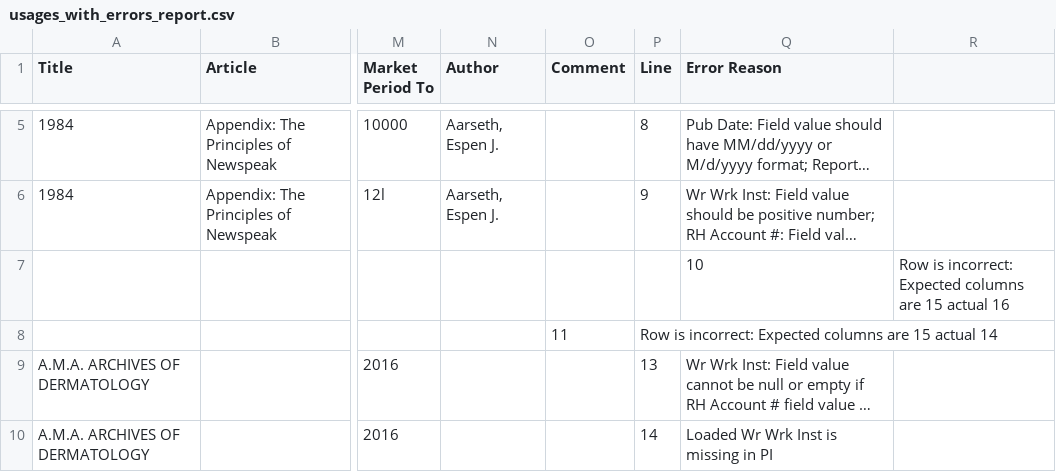
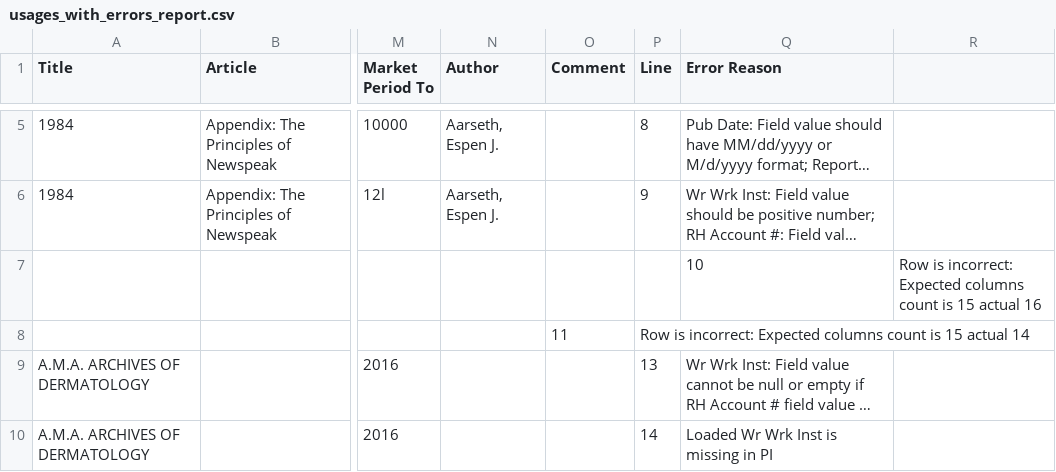
Before and after one commit to Dzmitry-Basiachenka/dist-foreign-aliakh, a CSV file: dist-foreign-service/src/testInteg/resources/com/copyright/rup/dist/foreign/service/impl/usage/usages_with_errors_report.csv, drawn as a sheet; only a part is shown, gaps mark what is left out; long unchanged cells end in …; the diff names each change by its address in the sheet, - before the commit and + after, or states it on an @@ line.

```diff
--- a/dist-foreign-service/src/testInteg/resources/com/copyright/rup/dist/foreign/service/impl/usage/usages_with_errors_report.csv
+++ b/dist-foreign-service/src/testInteg/resources/com/copyright/rup/dist/foreign/service/impl/usage/usages_with_errors_report.csv
-R7: …Expected columns are 15 actual…
+R7: …Expected columns count is 15 actual…
-P8 (Line): …Expected columns are 15 actual…
+P8 (Line): …Expected columns count is 15 actual…
```
Also changed, not shown: dist-foreign-service/src/testInteg/resources/com/copyright/rup/dist/foreign/service/impl/usage/usages.csv, dist-foreign-service/src/testInteg/resources/com/copyright/rup/dist/foreign/service/impl/usage/usages_with_2000_errors_report.csv, 4 other files.
